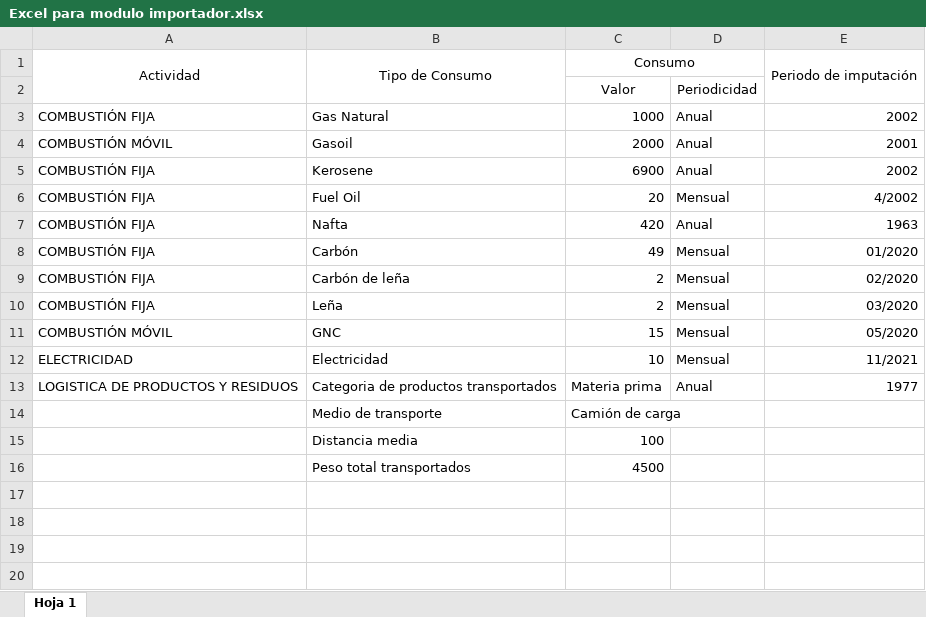
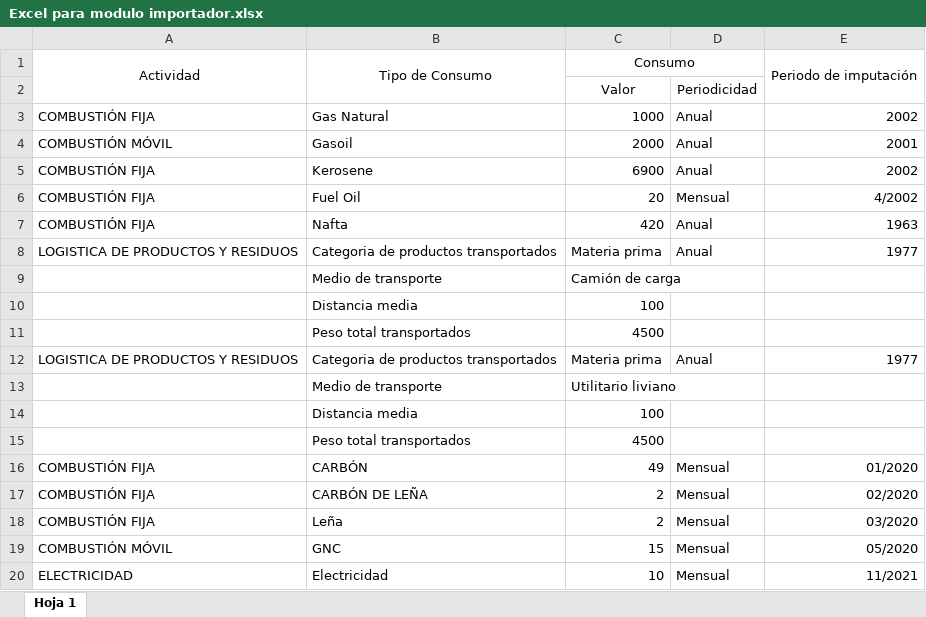
Before and after one commit to thcabrera/2022-mi-no-mino-grupo-05, an Excel workbook: src/main/resources/Excel para modulo importador.xlsx, sheet Hoja 1, drawn as a sheet; values as stored, in another font and other column widths than the file's, no borders; charts and pictures not drawn; removed rows and columns are numbered as before the commit, all else as after; the diff names each change by its address in the sheet, - before the commit and + after, or states it on an @@ line.

Commit message:
Termino importador

```diff
--- a/src/main/resources/Excel para modulo importador.xlsx (sheet Hoja 1)
+++ b/src/main/resources/Excel para modulo importador.xlsx (sheet Hoja 1)
-row 8: COMBUSTIÓN FIJA | Carbón | 49 | Mensual | 01/2020
-row 9: COMBUSTIÓN FIJA | Carbón de leña | 2 | Mensual | 02/2020
+row 12: LOGISTICA DE PRODUCTOS Y RESIDUOS | Categoria de productos transportados | Materia prima | Anual | 1977
+row 13:  | Medio de transporte | Utilitario liviano
+row 14:  | Distancia media | 100
+row 15:  | Peso total transportados | 4500
+row 16: COMBUSTIÓN FIJA | CARBÓN | 49 | Mensual | 01/2020
+row 17: COMBUSTIÓN FIJA | CARBÓN DE LEÑA | 2 | Mensual | 02/2020
@@ row 10 moved to row 18: COMBUSTIÓN FIJA @@
@@ row 11 moved to row 19: COMBUSTIÓN MÓVIL @@
@@ row 12 moved to row 20: ELECTRICIDAD @@
```
Also changed, not shown: charts or pictures, 11 other files.
